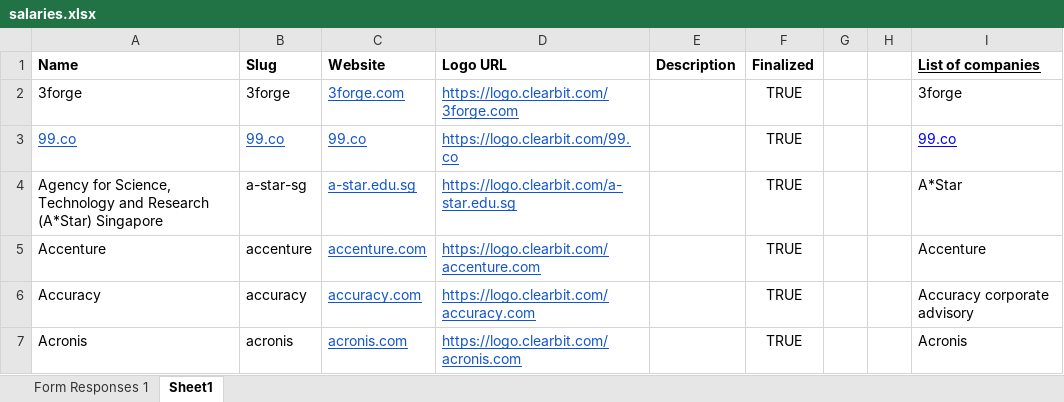
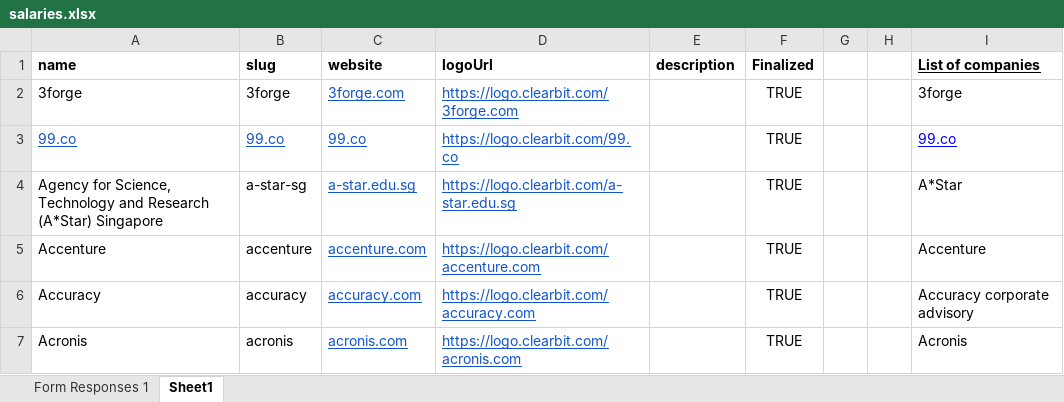
Before and after one commit to yangshun/tech-interview-handbook, an Excel workbook: apps/portal/prisma/salaries.xlsx, sheet Sheet1, drawn as a sheet; only a part is shown; values as stored, in another font and other column widths than the file's, no borders; the diff names each change by its address in the sheet, - before the commit and + after, or states it on an @@ line.

Commit message:
[offers][feat] read companies from salary sheet

```diff
--- a/apps/portal/prisma/salaries.xlsx (sheet Sheet1)
+++ b/apps/portal/prisma/salaries.xlsx (sheet Sheet1)
-A1: Name
+A1: name
-B1: Slug
+B1: slug
-C1: Website
+C1: website
-D1: Logo URL
+D1: logoUrl
-E1: Description
+E1: description
```
Also changed, not shown: 4 other files.
